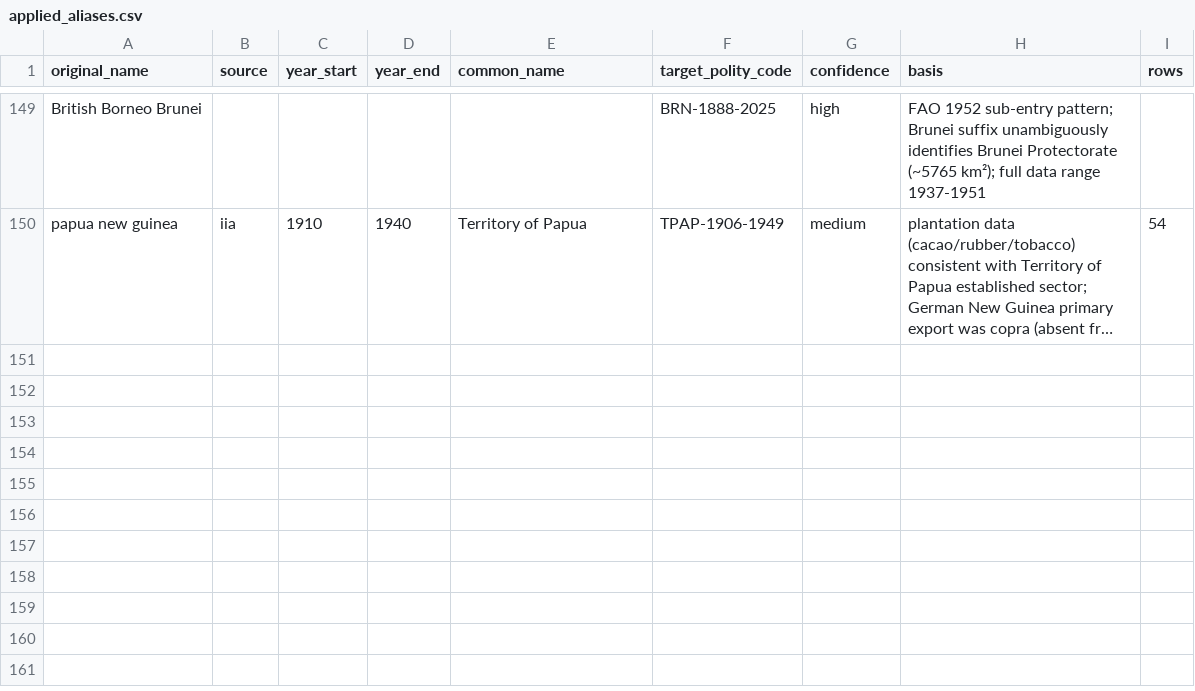
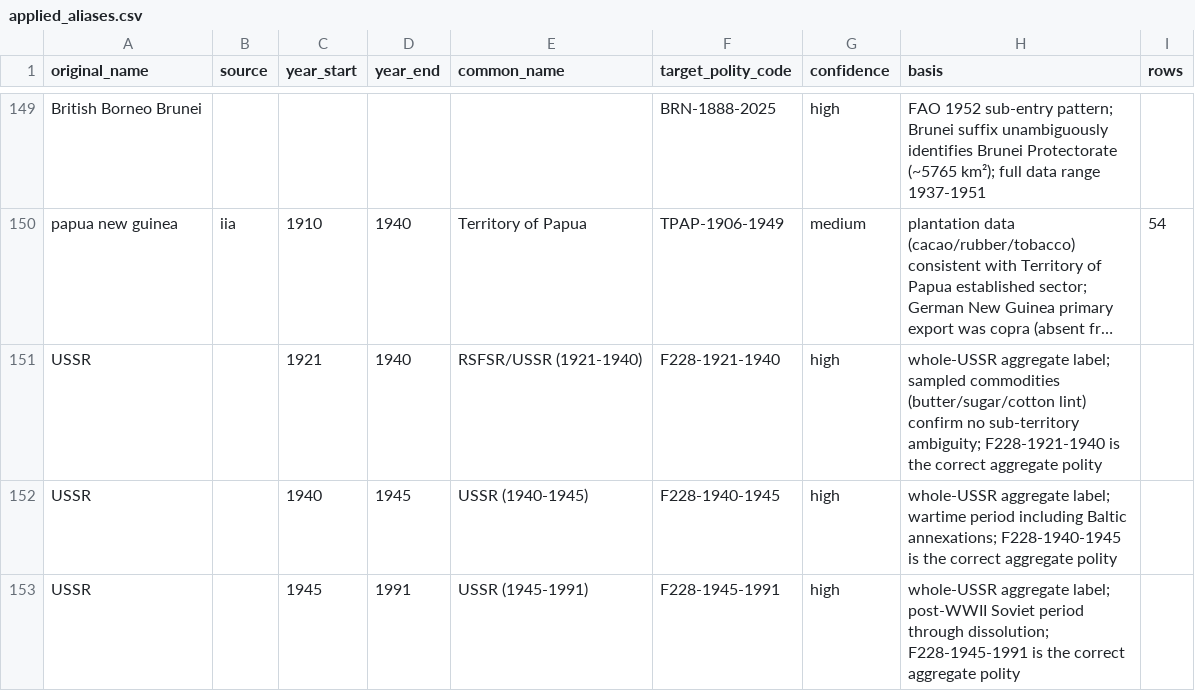
Before and after one commit to eduaguilera/whep-polities, a CSV file: pipelines/polity-autoimprove/state/applied_aliases.csv, drawn as a sheet; only a part is shown, gaps mark what is left out; long unchanged cells end in …; the diff names each change by its address in the sheet, - before the commit and + after, or states it on an @@ line.

```diff
--- a/pipelines/polity-autoimprove/state/applied_aliases.csv
+++ b/pipelines/polity-autoimprove/state/applied_aliases.csv
+row 151: USSR |  | 1921 | 1940 | RSFSR/USSR (1921-1940) | F228-1921-1940 | high | whole-USSR aggregate label; sampled commodities (butter/sugar/cotton lint) confirm no sub-territory ambiguity; F228-1921-1940 is the correct aggregate polity
+row 152: USSR |  | 1940 | 1945 | USSR (1940-1945) | F228-1940-1945 | high | whole-USSR aggregate label; wartime period including Baltic annexations; F228-1940-1945 is the correct aggregate polity
+row 153: USSR |  | 1945 | 1991 | USSR (1945-1991) | F228-1945-1991 | high | whole-USSR aggregate label; post-WWII Soviet period through dissolution; F228-1945-1991 is the correct aggregate polity
```
